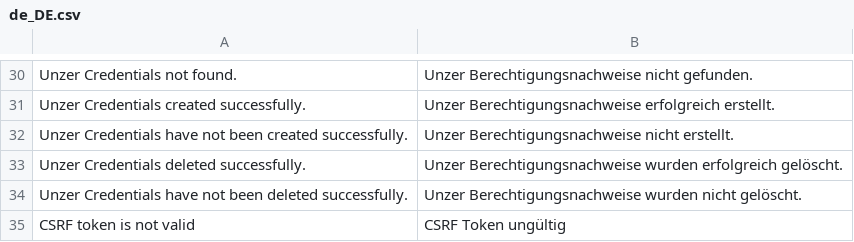
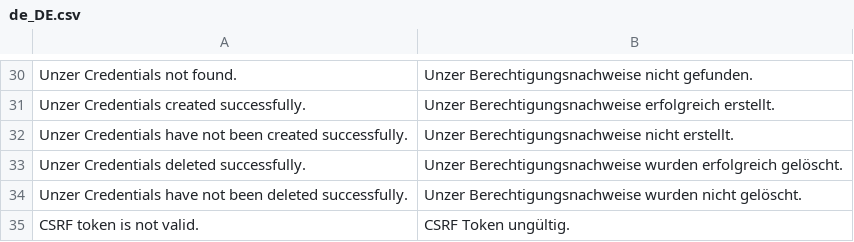
Before and after one commit to spryker-eco/unzer-gui, a CSV file: data/translation/Zed/de_DE.csv, drawn as a sheet; only a part is shown, gaps mark what is left out; the diff names each change by its address in the sheet, - before the commit and + after, or states it on an @@ line.

Commit message:
CC-14610 fixed typo in en_US

```diff
--- a/data/translation/Zed/de_DE.csv
+++ b/data/translation/Zed/de_DE.csv
-A35: CSRF token is not valid
+A35: CSRF token is not valid.
-B35: CSRF Token ungültig
+B35: CSRF Token ungültig.
```
